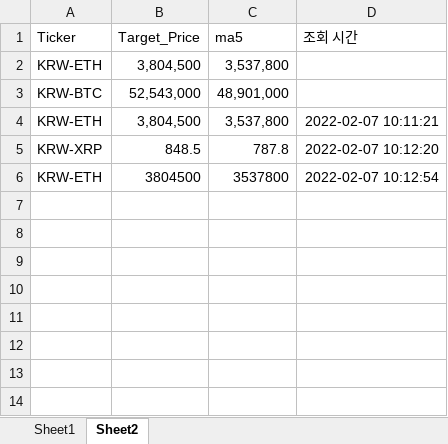
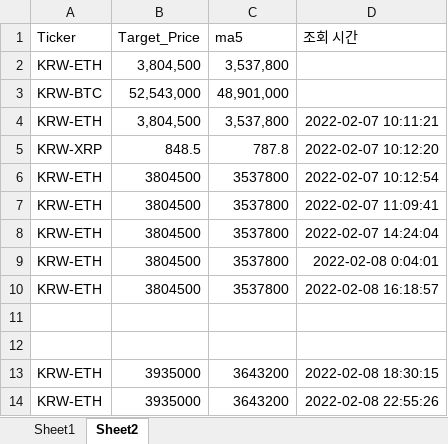
Before and after one commit to kkuho/pracgtice, an Excel workbook: upbitRecord.xlsx, sheet Sheet2, drawn as a sheet; values as stored, in another font and other column widths than the file's, no borders; the diff names each change by its address in the sheet, - before the commit and + after, or states it on an @@ line.

```diff
--- a/upbitRecord.xlsx (sheet Sheet2)
+++ b/upbitRecord.xlsx (sheet Sheet2)
+row 7: KRW-ETH | 3804500 | 3537800 | 2022-02-07 11:09:41
+row 8: KRW-ETH | 3804500 | 3537800 | 2022-02-07 14:24:04
+row 9: KRW-ETH | 3804500 | 3537800 | 2022-02-08 0:04:01
+row 10: KRW-ETH | 3804500 | 3537800 | 2022-02-08 16:18:57
+row 11: (empty)
+row 12: (empty)
+row 13: KRW-ETH | 3935000 | 3643200 | 2022-02-08 18:30:15
+row 14: KRW-ETH | 3935000 | 3643200 | 2022-02-08 22:55:26
```
Also changed, not shown: sheet Sheet1, 3 other files.
